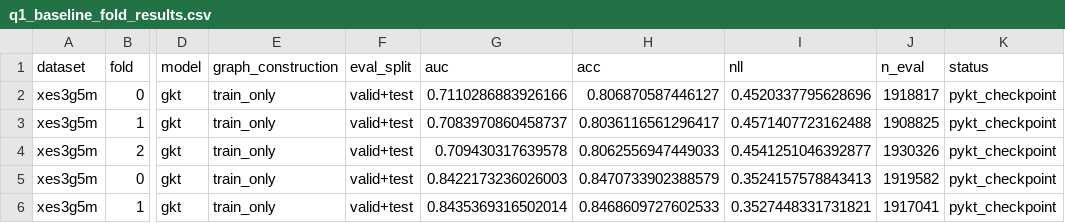
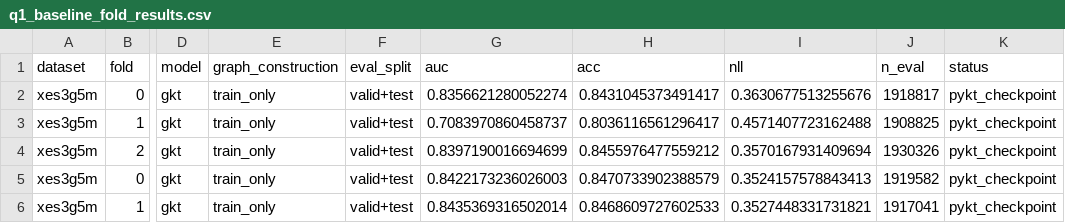
Before and after one commit to edu-risk-lab/leakage-controlled-kt-audit, a CSV file: results/tables/q1_baseline_fold_results.csv, drawn as a sheet; only a part is shown, gaps mark what is left out; the diff names each change by its address in the sheet, - before the commit and + after, or states it on an @@ line.

```diff
--- a/results/tables/q1_baseline_fold_results.csv
+++ b/results/tables/q1_baseline_fold_results.csv
-G2 (auc): 0.7110286883926166
+G2 (auc): 0.8356621280052274
-H2 (acc): 0.806870587446127
+H2 (acc): 0.8431045373491417
-I2 (nll): 0.4520337795628696
+I2 (nll): 0.3630677513255676
-G4 (auc): 0.709430317639578
+G4 (auc): 0.8397190016694699
-H4 (acc): 0.8062556947449033
+H4 (acc): 0.8455976477559212
-I4 (nll): 0.4541251046392877
+I4 (nll): 0.3570167931409694
```
Also changed, not shown: results/q1/gkt_epochs30_s1234/baseline_fold_results.csv, results/q1/gkt_epochs30_s1234/baseline_results.csv, 4 other files.
